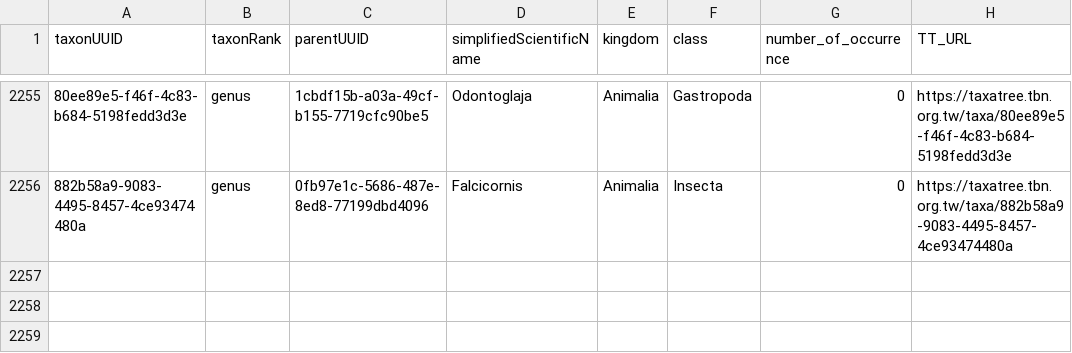
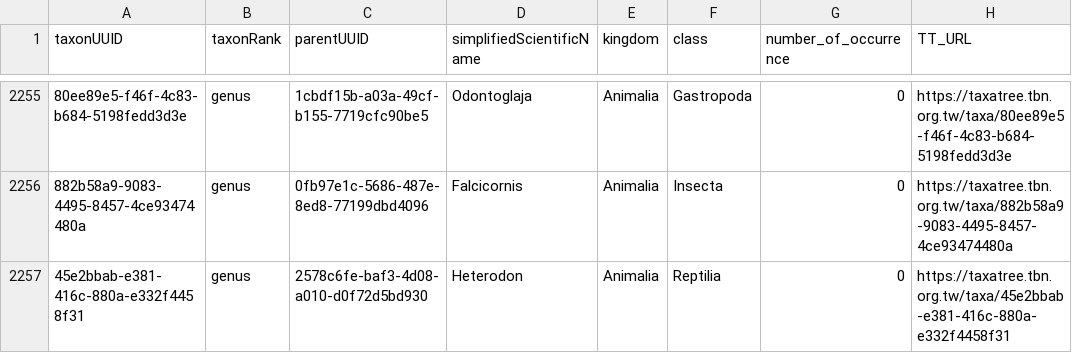
Before and after one commit to TBNworkGroup/Specieslist_Validation_Dashboard, a CSV file: data/output/TT_without_species.csv, drawn as a sheet; only a part is shown, gaps mark what is left out; the diff names each change by its address in the sheet, - before the commit and + after, or states it on an @@ line.

```diff
--- a/data/output/TT_without_species.csv
+++ b/data/output/TT_without_species.csv
+row 2257: 45e2bbab-e381-416c-880a-e332f4458f31 | genus | 2578c6fe-baf3-4d08-a010-d0f72d5bd930 | Heterodon | Animalia | Reptilia | 0 | https://taxatree.tbn.org.tw/taxa/45e2bbab-e381-416c-880a-e332f4458f31
```
Also changed, not shown: data/output/TT_duplicates_result_vers2.csv, data/output/TT_speciesinfraspecies_attribute_mismatch.csv, 4 other files.
